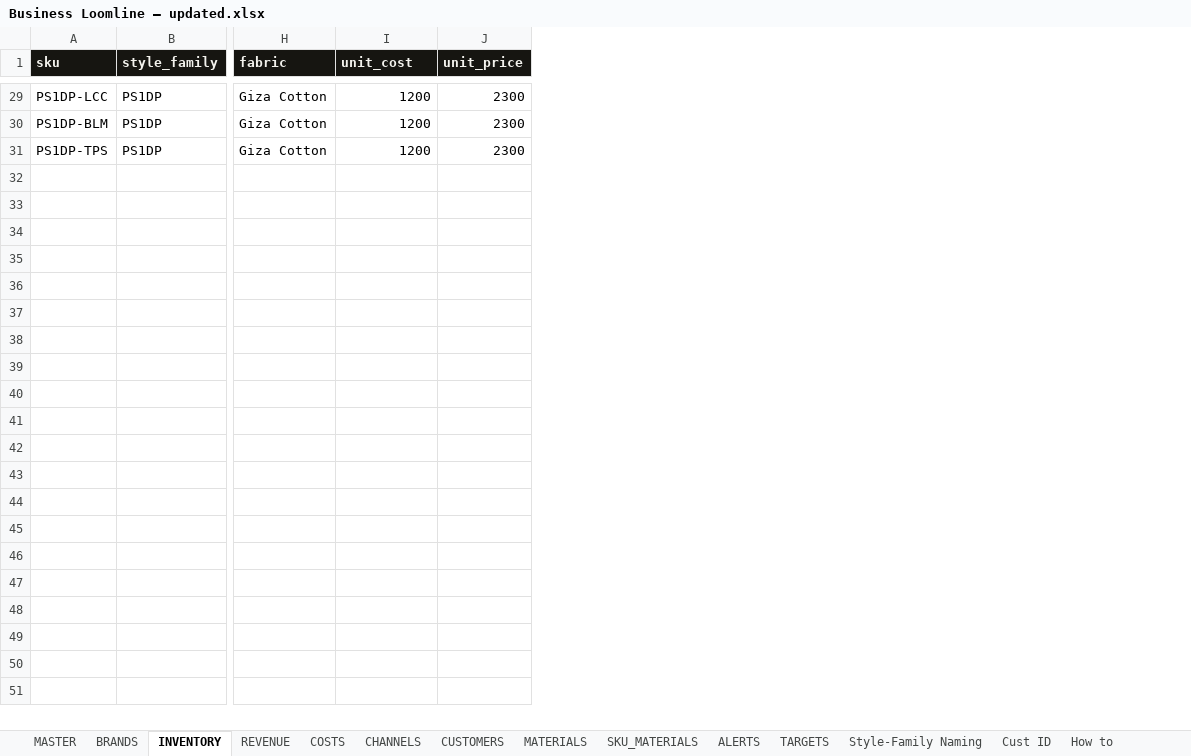
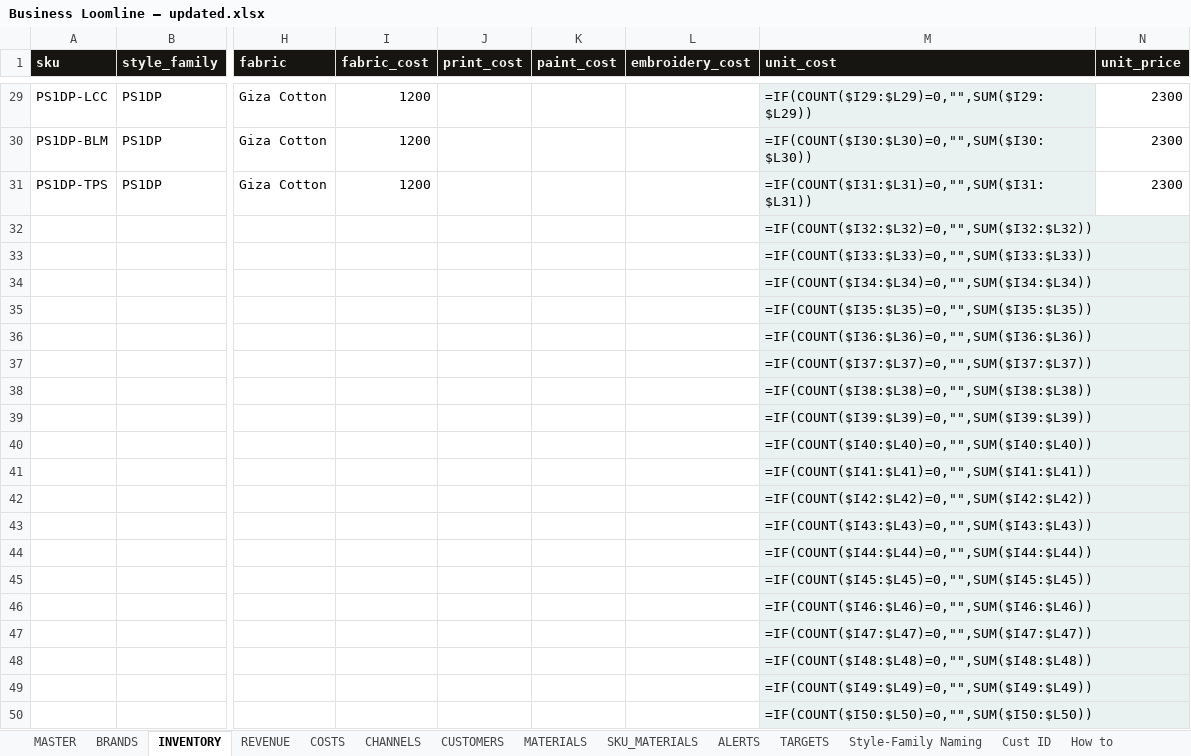
Before and after one commit to paryanivinay123-png/business-loomline-private, an Excel workbook: docs/Business Loomline — updated.xlsx, sheet INVENTORY, drawn as a sheet; only a part is shown, gaps mark what is left out; values as stored, in another font and other column widths than the file's, no borders; formulas without a stored value are shown as written; rows hold the shown columns only; the diff covers the shown part only; the diff names each change by its address in the sheet, - before the commit and + after, or states it on an @@ line.

```diff
--- a/docs/Business Loomline — updated.xlsx (sheet INVENTORY)
+++ b/docs/Business Loomline — updated.xlsx (sheet INVENTORY)
+column J (print_cost), empty
+column K (paint_cost), empty
+column L (embroidery_cost), empty
+column M (unit_cost), rows 29-31: =IF(COUNT($I29:$L29)=0,"",SUM($I29:$L29)) | =IF(COUNT($I30:$L30)=0,"",SUM($I30:$L30)) | =IF(COUNT($I31:$L31)=0,"",SUM($I31:$L31))
-I1: unit_cost
+I1: fabric_cost
+row 32:  |  |  |  |  |  |  | =IF(COUNT($I32:$L32)=0,"",SUM($I32:$L32))
+row 33:  |  |  |  |  |  |  | =IF(COUNT($I33:$L33)=0,"",SUM($I33:$L33))
+row 34:  |  |  |  |  |  |  | =IF(COUNT($I34:$L34)=0,"",SUM($I34:$L34))
+row 35:  |  |  |  |  |  |  | =IF(COUNT($I35:$L35)=0,"",SUM($I35:$L35))
+row 36:  |  |  |  |  |  |  | =IF(COUNT($I36:$L36)=0,"",SUM($I36:$L36))
+row 37:  |  |  |  |  |  |  | =IF(COUNT($I37:$L37)=0,"",SUM($I37:$L37))
+row 38:  |  |  |  |  |  |  | =IF(COUNT($I38:$L38)=0,"",SUM($I38:$L38))
+row 39:  |  |  |  |  |  |  | =IF(COUNT($I39:$L39)=0,"",SUM($I39:$L39))
+row 40:  |  |  |  |  |  |  | =IF(COUNT($I40:$L40)=0,"",SUM($I40:$L40))
+row 41:  |  |  |  |  |  |  | =IF(COUNT($I41:$L41)=0,"",SUM($I41:$L41))
+row 42:  |  |  |  |  |  |  | =IF(COUNT($I42:$L42)=0,"",SUM($I42:$L42))
+row 43:  |  |  |  |  |  |  | =IF(COUNT($I43:$L43)=0,"",SUM($I43:$L43))
+row 44:  |  |  |  |  |  |  | =IF(COUNT($I44:$L44)=0,"",SUM($I44:$L44))
+row 45:  |  |  |  |  |  |  | =IF(COUNT($I45:$L45)=0,"",SUM($I45:$L45))
+row 46:  |  |  |  |  |  |  | =IF(COUNT($I46:$L46)=0,"",SUM($I46:$L46))
+row 47:  |  |  |  |  |  |  | =IF(COUNT($I47:$L47)=0,"",SUM($I47:$L47))
+row 48:  |  |  |  |  |  |  | =IF(COUNT($I48:$L48)=0,"",SUM($I48:$L48))
+row 49:  |  |  |  |  |  |  | =IF(COUNT($I49:$L49)=0,"",SUM($I49:$L49))
+row 50:  |  |  |  |  |  |  | =IF(COUNT($I50:$L50)=0,"",SUM($I50:$L50))
```
Also changed, not shown: 50 added rows elsewhere in this sheet, sheet SKU_MATERIALS, sheet MATERIALS, sheet REVENUE, sheet COSTS, sheet How to.
